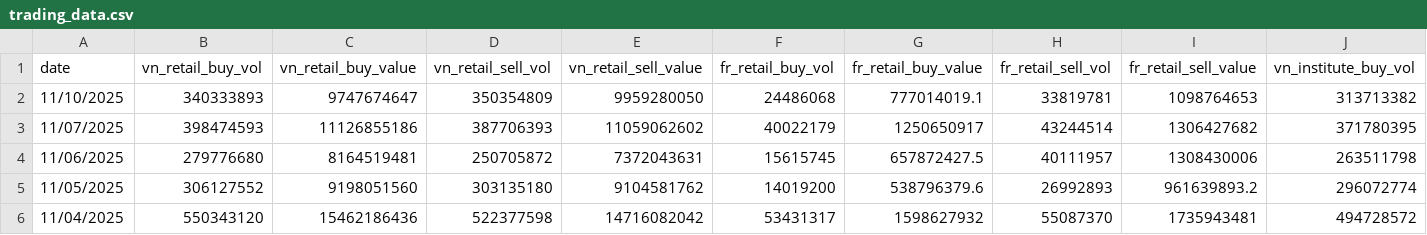
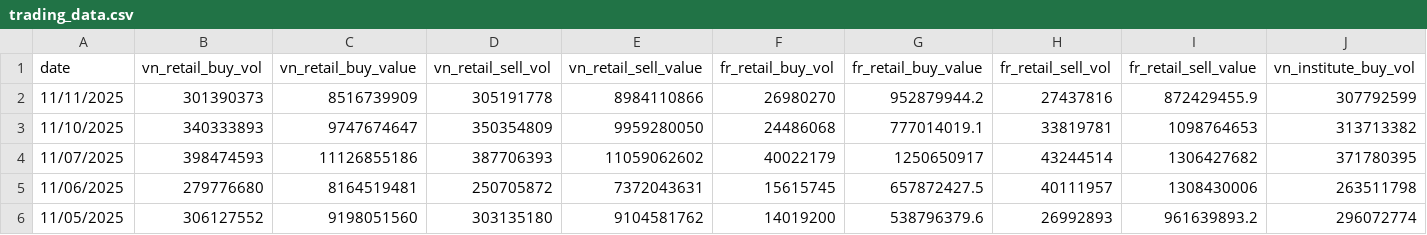
Before and after one commit to 1440375964666/daily_report, a CSV file: clean_data/trading_data.csv, drawn as a sheet; only a part is shown; the shorter side is filled out with more unchanged rows; rows hold the shown columns only; the diff names each change by its address in the sheet, - before the commit and + after, or states it on an @@ line.

```diff
--- a/clean_data/trading_data.csv
+++ b/clean_data/trading_data.csv
+row 2: 11/11/2025 | 301390373 | 8516739909 | 305191778 | 8984110866 | 26980270 | 952879944.2 | 27437816 | 872429455.9 | 307792599
```
Also changed, not shown: weighting/all_indices.csv, 4 other files.
